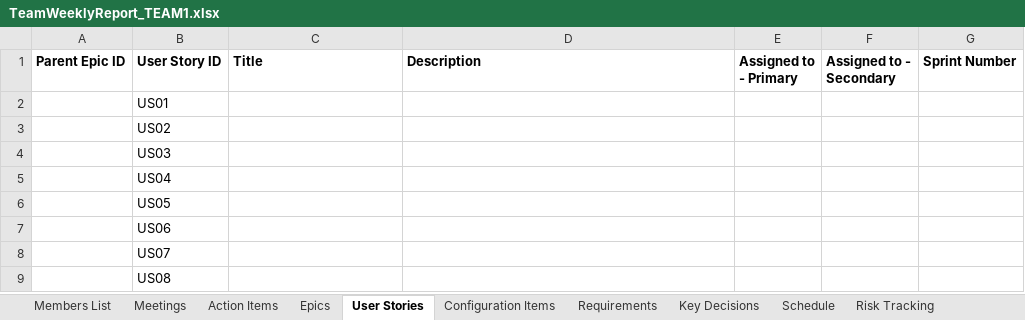
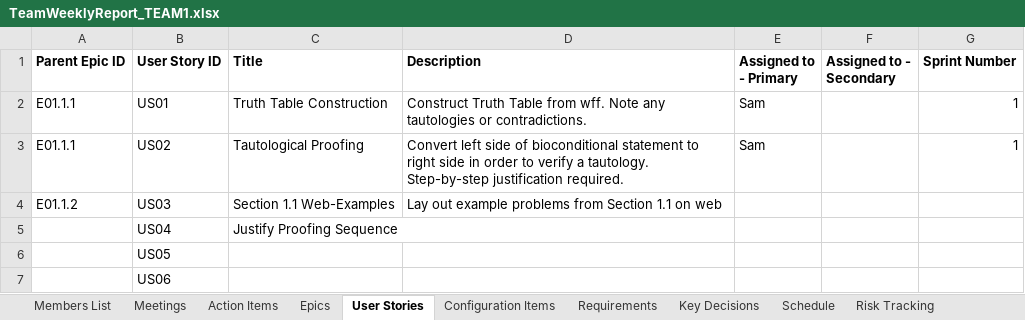
Before and after one commit to SamuelBMorris41899/CS-499, an Excel workbook: TeamWeeklyReport_TEAM1.xlsx, sheet User Stories, drawn as a sheet; only a part is shown; the shorter side is filled out with more unchanged rows; values as stored, in another font and other column widths than the file's, no borders; the diff names each change by its address in the sheet, - before the commit and + after, or states it on an @@ line.

Commit message:
Some User stories added

```diff
--- a/TeamWeeklyReport_TEAM1.xlsx (sheet User Stories)
+++ b/TeamWeeklyReport_TEAM1.xlsx (sheet User Stories)
-A2:A3 (Parent Epic ID): (empty)
+A2:A3 (Parent Epic ID): E01.1.1
-C2 (Title): (empty)
+C2 (Title): Truth Table Construction
-D2 (Description): (empty)
+D2 (Description): Construct Truth Table from wff. Note any tautologies or contradictions.
-E2:E3 (Assigned to - Primary): (empty)
+E2:E3 (Assigned to - Primary): Sam
-G2:G3 (Sprint Number): (empty)
+G2:G3 (Sprint Number): 1
-C3 (Title): (empty)
+C3 (Title): Tautological Proofing
-D3 (Description): (empty)
+D3 (Description): Convert left side of bioconditional statement to right side in order to verify a tautology. Step-by-step justification required.
-A4 (Parent Epic ID): (empty)
+A4 (Parent Epic ID): E01.1.2
-C4 (Title): (empty)
+C4 (Title): Section 1.1 Web-Examples
-D4 (Description): (empty)
+D4 (Description): Lay out example problems from Section 1.1 on web
-C5 (Title): (empty)
+C5 (Title): Justify Proofing Sequence
```
Also changed, not shown: sheet Epics.
